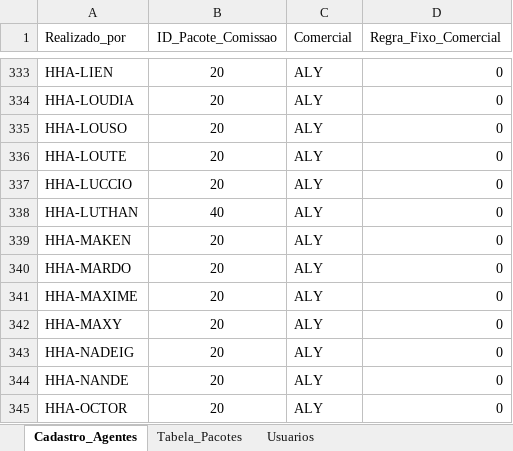
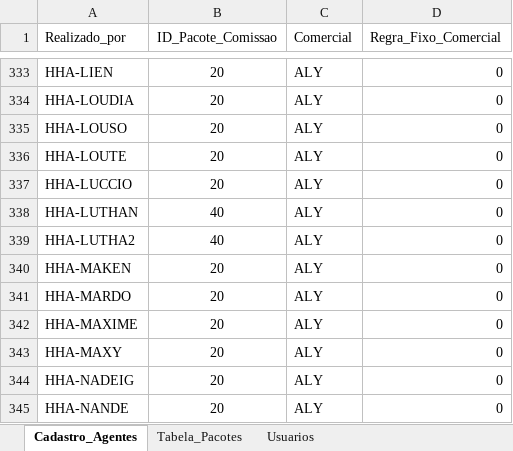
Before and after one commit to MilanovNeto/Portal_Milanov, an Excel workbook: regras_milanov.xlsx, sheet Cadastro_Agentes, drawn as a sheet; only a part is shown, gaps mark what is left out; the shorter side is filled out with more unchanged rows; values as stored, in another font and other column widths than the file's, no borders; the diff names each change by its address in the sheet, - before the commit and + after, or states it on an @@ line.

Commit message:
Add files via upload

```diff
--- a/regras_milanov.xlsx (sheet Cadastro_Agentes)
+++ b/regras_milanov.xlsx (sheet Cadastro_Agentes)
+row 339: HHA-LUTHA2 | 40 | ALY | 0
```
